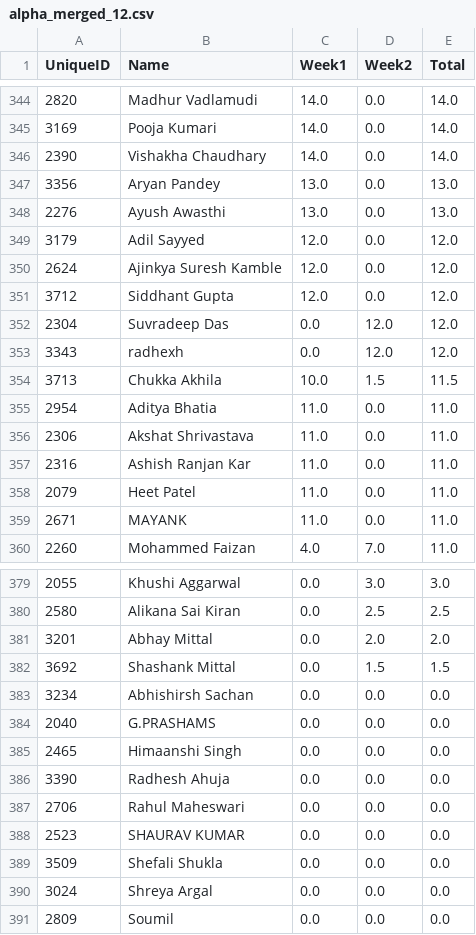
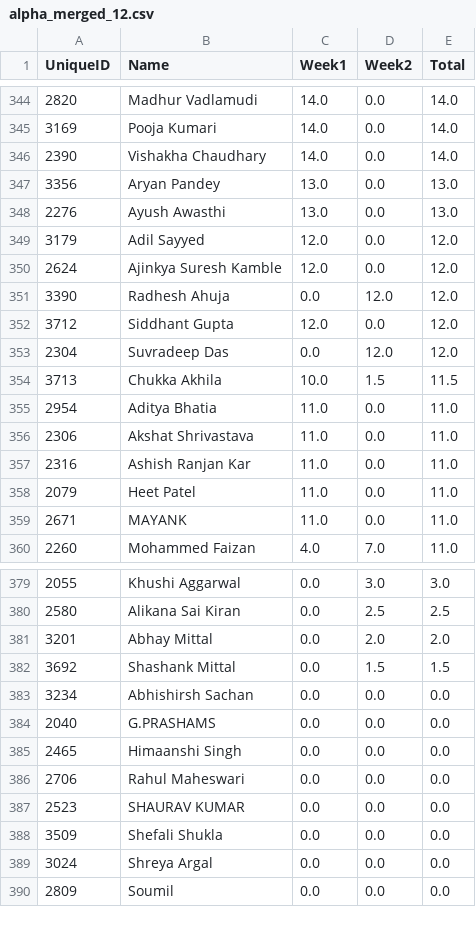
Before and after one commit to iitg-ai/IITG.ai, a CSV file: src/Constants/alpha_merged_12.csv, drawn as a sheet; only a part is shown, gaps mark what is left out.

Commit message:
leaderboard final (probably)

```diff
--- a/src/Constants/alpha_merged_12.csv
+++ b/src/Constants/alpha_merged_12.csv
@@ -350,5 +350,5 @@ UniqueID,Name,Week1,Week2,Total
 2624,Ajinkya Suresh Kamble,12.0,0.0,12.0
+3390,Radhesh Ahuja,0.0,12.0,12.0
 3712,Siddhant Gupta,12.0,0.0,12.0
 2304,Suvradeep Das,0.0,12.0,12.0
-3343,radhexh,0.0,12.0,12.0
 3713,Chukka Akhila ,10.0,1.5,11.5
@@ -385,3 +385,2 @@ UniqueID,Name,Week1,Week2,Total
 2465,Himaanshi Singh,0.0,0.0,0.0
-3390,Radhesh Ahuja,0.0,0.0,0.0
 2706,Rahul Maheswari,0.0,0.0,0.0
```
